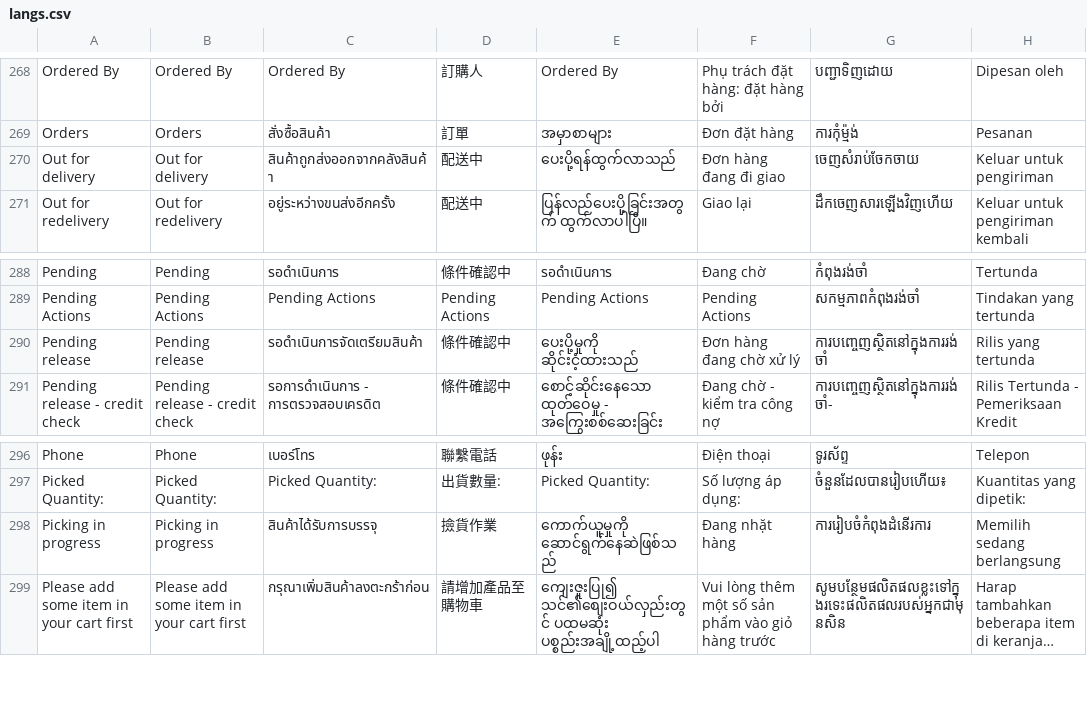
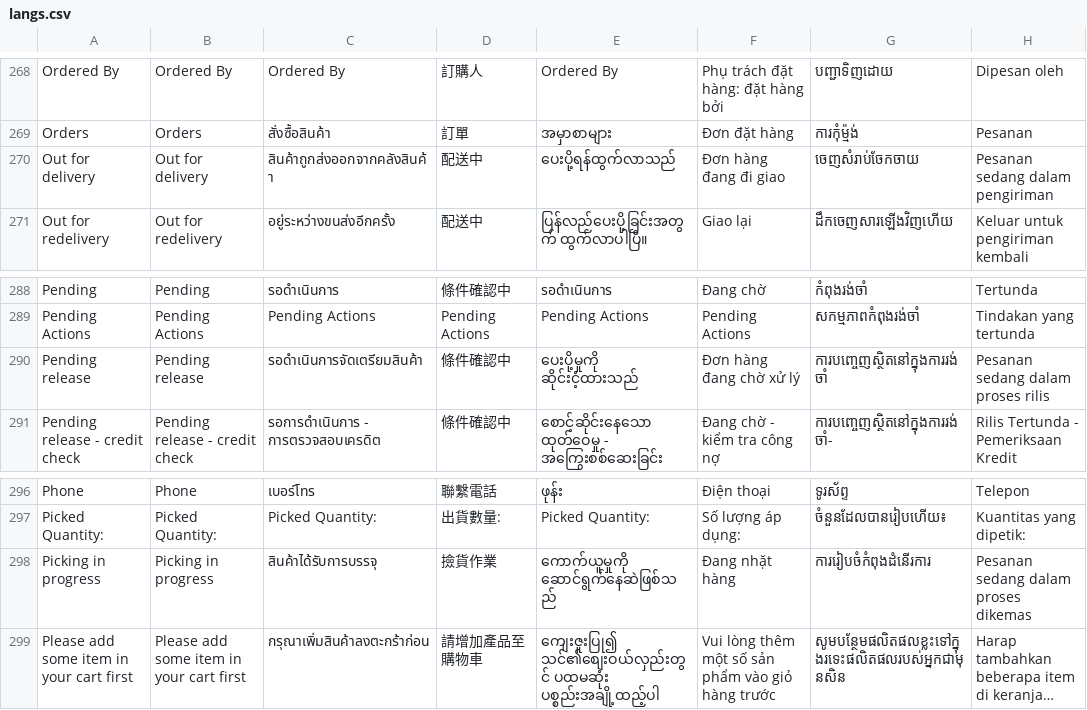
Before and after one commit to ramprasadbhagat/EZRX-, a CSV file: assets/langs/langs.csv, drawn as a sheet; only a part is shown, gaps mark what is left out; long unchanged cells end in …; the diff names each change by its address in the sheet, - before the commit and + after, or states it on an @@ line.

Commit message:
Merged PR 89061: Fix/RXUAT-1059: <ID><eZRx+><Translation><Order History>
### Jira ticket url
- https://zuelligpharma.atlassian.net/browse/RXUAT-1059

### Root cause
- Update translated texts in Order History Page for ID market

### Solution
- Update translated texts in Order History Page for ID market

### Test account
- environment: uat
- username: rootadmin
- salesOrg: 1900

### Output screenshot
![Screenshot_1702368532.png](https://dev.azure.com/zuelligpharmadevops/3368559d-402f-4ca8-a029-737bca870679/_apis/git/repositories/d10de74c-8ac2-4e8e-af4b-a023b6c9dee2/pullRequests/89061/attachments/Screenshot_1702368532.png =300x)

```diff
--- a/assets/langs/langs.csv
+++ b/assets/langs/langs.csv
-H270: Keluar untuk pengiriman
+H270: Pesanan sedang dalam pengiriman
-H290: Rilis yang tertunda
+H290: Pesanan sedang dalam proses rilis
-H298: Memilih sedang berlangsung
+H298: Pesanan sedang dalam proses dikemas
```
